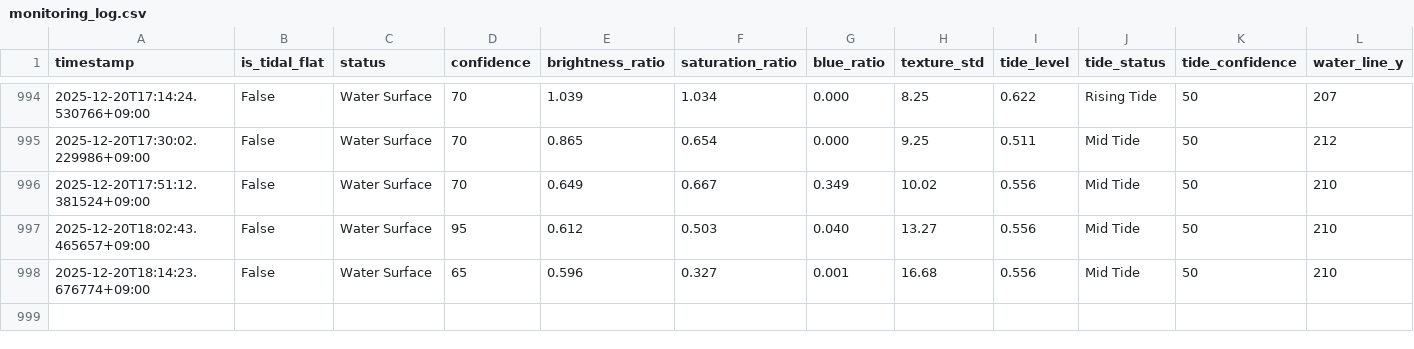
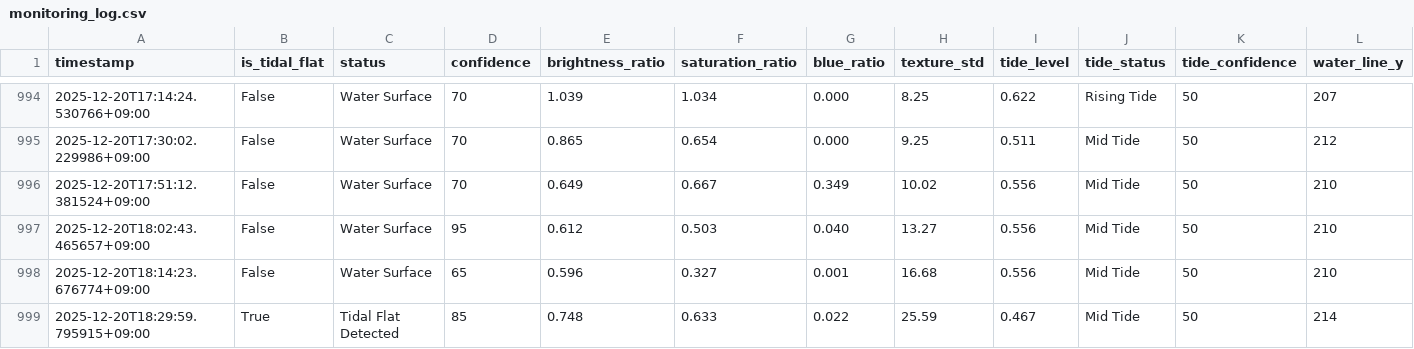
Before and after one commit to kitsukisaiseikyo-byte/nayako-higata, a CSV file: results/monitoring_log.csv, drawn as a sheet; only a part is shown, gaps mark what is left out; rows hold the shown columns only; the diff names each change by its address in the sheet, - before the commit and + after, or states it on an @@ line.

```diff
--- a/results/monitoring_log.csv
+++ b/results/monitoring_log.csv
+row 999: 2025-12-20T18:29:59.795915+09:00 | True | Tidal Flat Detected | 85 | 0.748 | 0.633 | 0.022 | 25.59 | 0.467 | Mid Tide | 50 | 214
```
Also changed, not shown: 3 other files.
